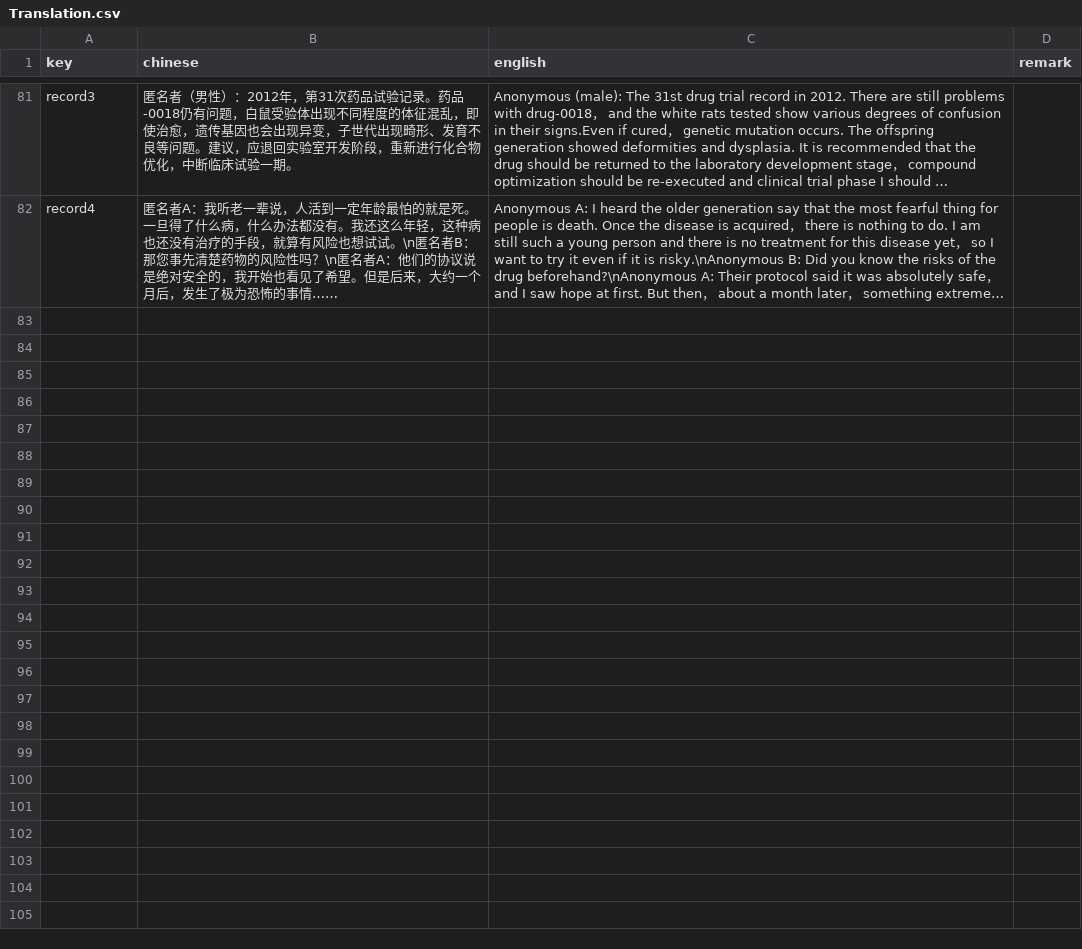
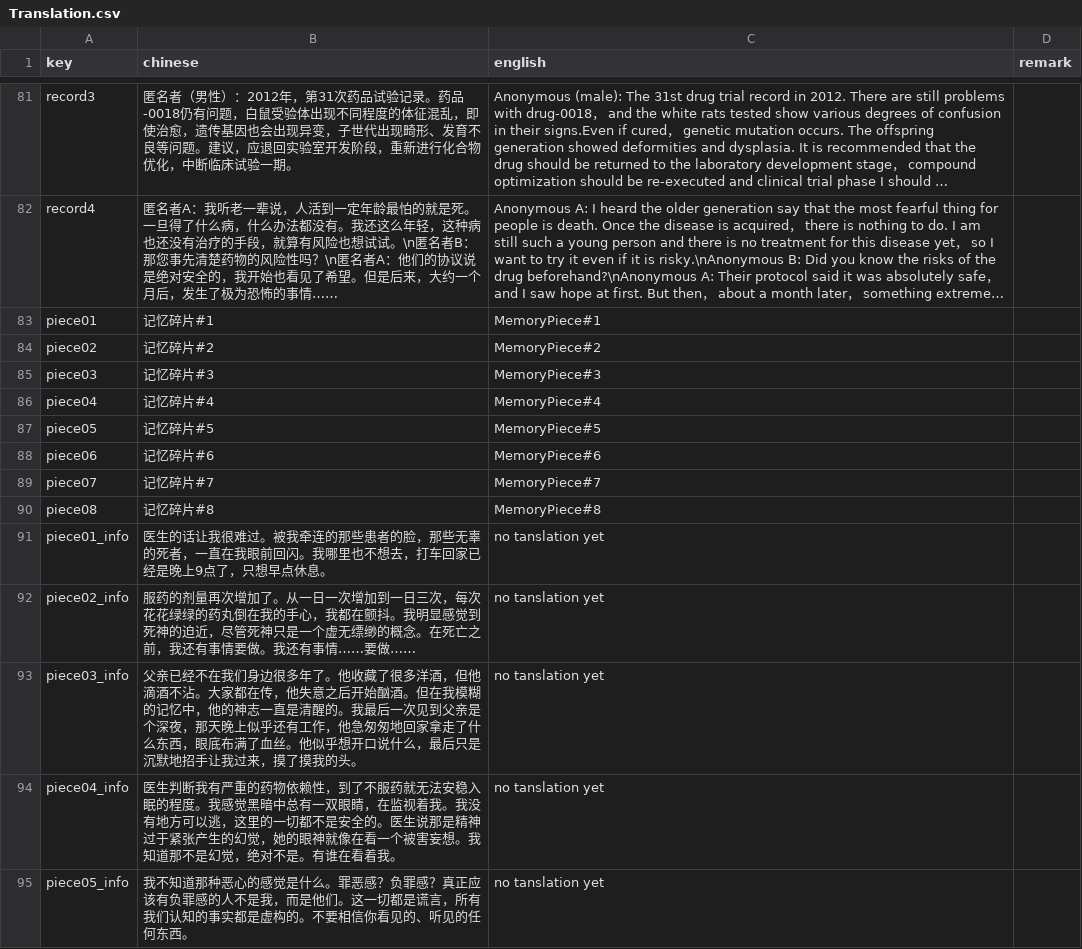
Before and after one commit to RongHua778/SomeoneIsWatching, a CSV file: Someone is watching/Assets/Resources/Translation/Translation.csv, drawn as a sheet; only a part is shown, gaps mark what is left out; long unchanged cells end in …; the diff names each change by its address in the sheet, - before the commit and + after, or states it on an @@ line.

```diff
--- a/Someone is watching/Assets/Resources/Translation/Translation.csv
+++ b/Someone is watching/Assets/Resources/Translation/Translation.csv
+row 83: piece01 | 记忆碎片#1 | MemoryPiece#1
+row 84: piece02 | 记忆碎片#2 | MemoryPiece#2
+row 85: piece03 | 记忆碎片#3 | MemoryPiece#3
+row 86: piece04 | 记忆碎片#4 | MemoryPiece#4
+row 87: piece05 | 记忆碎片#5 | MemoryPiece#5
+row 88: piece06 | 记忆碎片#6 | MemoryPiece#6
+row 89: piece07 | 记忆碎片#7 | MemoryPiece#7
+row 90: piece08 | 记忆碎片#8 | MemoryPiece#8
+row 91: piece01_info | 医生的话让我很难过。被我牵连的那些患者的脸，那些无辜的死者，一直在我眼前回闪。我哪里也不想去，打车回家已经是晚上9点了，只想早点休息。 | no tanslation yet
+row 92: piece02_info | 服药的剂量再次增加了。从一日一次增加到一日三次，每次花花绿绿的药丸倒在我的手心，我都在颤抖。我明显感觉到死神的迫近，尽管死神只是一个虚无缥缈的概念。在死亡之前，我还有事情要做。我还有事情……要做…… | no tanslation yet
+row 93: piece03_info | 父亲已经不在我们身边很多年了。他收藏了很多洋酒，但他滴酒不沾。大家都在传，他失意之后开始酗酒。但在我模糊的记忆中，他的神志一直是清醒的。我最后一次见到父亲是个深夜，那天晚上似乎还有工作，他急匆匆地回家拿走了什么东西，眼底布满了血丝。他似乎想开口说什么，最后只是沉默地招手让我过来，摸了摸我的头。 | no tanslation yet
+row 94: piece04_info | 医生判断我有严重的药物依赖性，到了不服药就无法安稳入眠的程度。我感觉黑暗中总有一双眼睛，在监视着我。我没有地方可以逃，这里的一切都不是安全的。医生说那是精神过于紧张产生的幻觉，她的眼神就像在看一个被害妄想。我知道那不是幻觉，绝对不是。有谁在看着我。 | no tanslation yet
+row 95: piece05_info | 我不知道那种恶心的感觉是什么。罪恶感？负罪感？真正应该有负罪感的人不是我，而是他们。这一切都是谎言，所有我们认知的事实都是虚构的。不要相信你看见的、听见的任何东西。 | no tanslation yet
```
Also changed, not shown: 23 other files.
